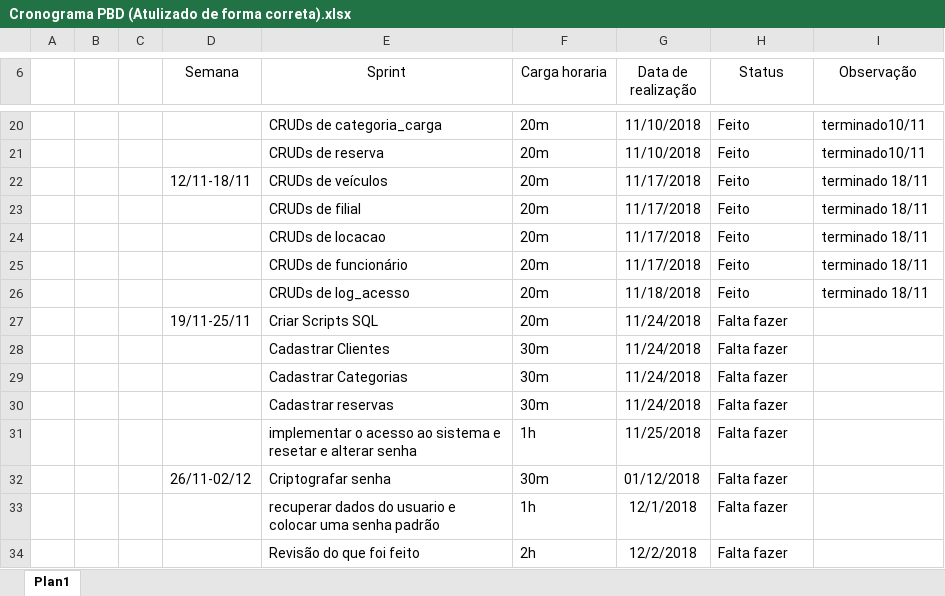
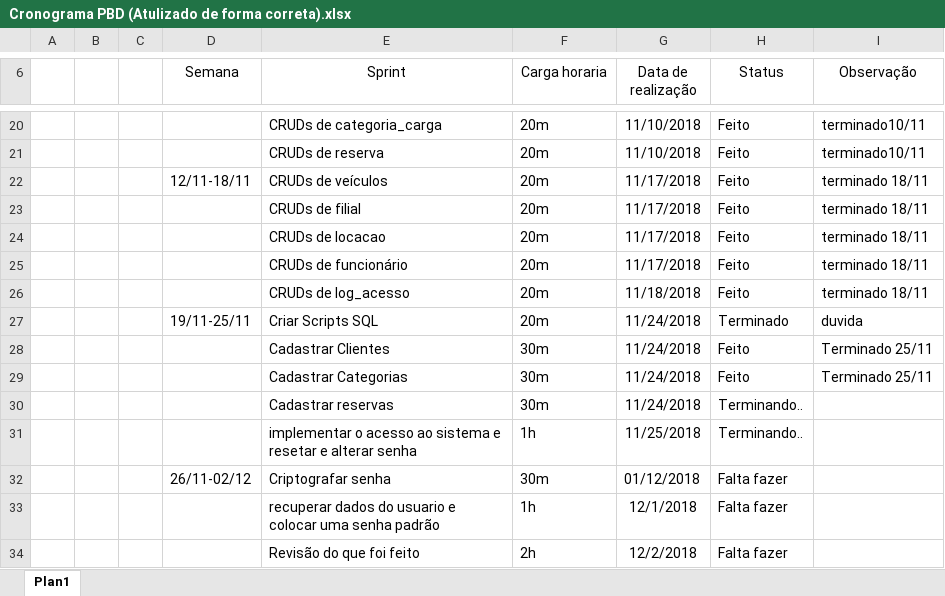
Before and after one commit to FelipeAlves13/ProjetoPBD, an Excel workbook: Cronograma PBD (Atulizado de forma correta).xlsx, sheet Plan1, drawn as a sheet; only a part is shown, gaps mark what is left out; values as stored, in another font and other column widths than the file's, no borders; the diff names each change by its address in the sheet, - before the commit and + after, or states it on an @@ line.

Commit message:
esqueci

```diff
--- a/Cronograma PBD (Atulizado de forma correta).xlsx (sheet Plan1)
+++ b/Cronograma PBD (Atulizado de forma correta).xlsx (sheet Plan1)
-H27 (Status): Falta fazer
+H27 (Status): Terminado
-I27 (Observação): (empty)
+I27 (Observação): duvida
-H28:H29 (Status): Falta fazer
+H28:H29 (Status): Feito
-I28:I29 (Observação): (empty)
+I28:I29 (Observação): Terminado 25/11
-H30:H31 (Status): Falta fazer
+H30:H31 (Status): Terminando..
```
